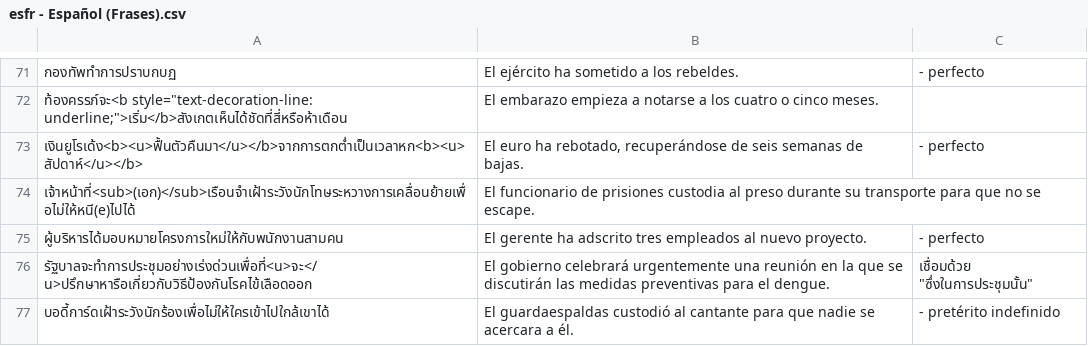
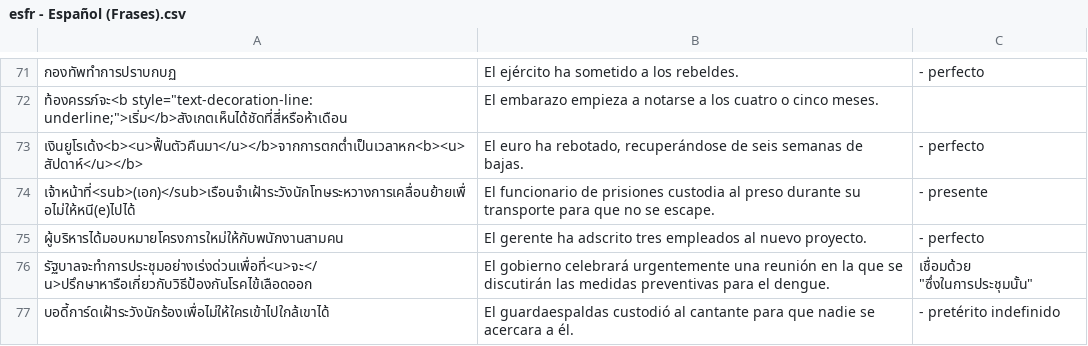
Before and after one commit to ponlawat-w/anki-collection, a CSV file: esfr - Español (Frases).csv, drawn as a sheet; only a part is shown, gaps mark what is left out; the diff names each change by its address in the sheet, - before the commit and + after, or states it on an @@ line.

```diff
--- a/esfr - Español (Frases).csv
+++ b/esfr - Español (Frases).csv
-C74: (empty)
+C74: - presente
```
Also changed, not shown: denm - Deutsch (Nomen).csv, esth - Español.csv, 2 other files.
